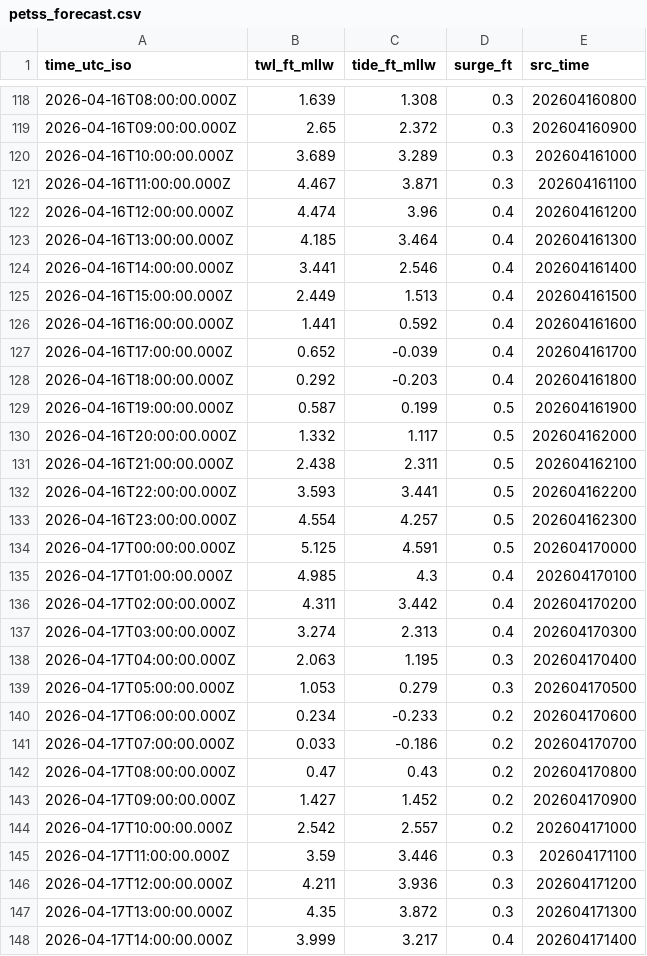
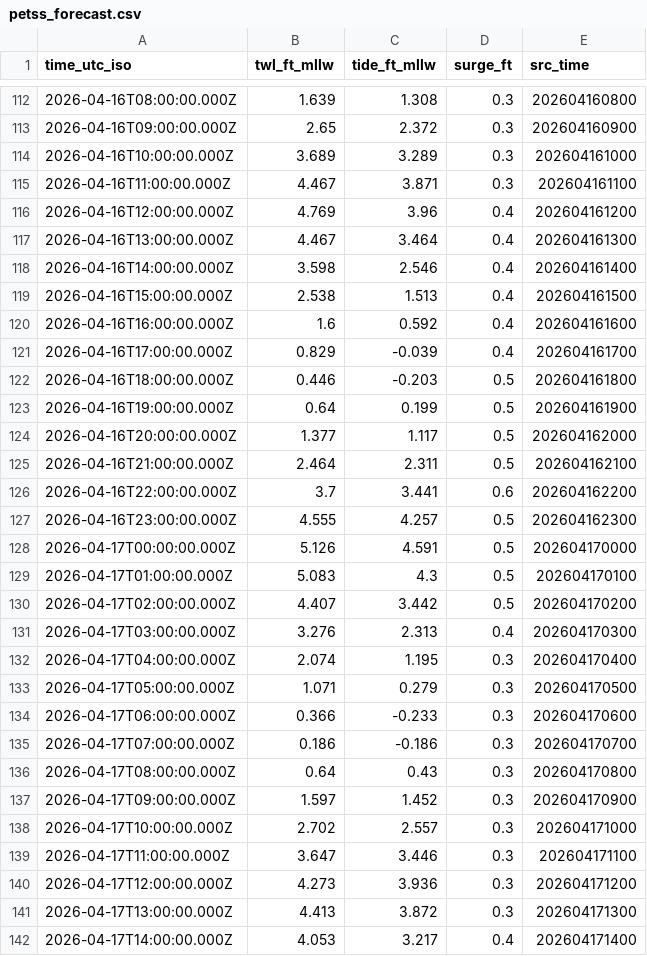
Before and after one commit to hondrospj/Margate, a CSV file: data/petss_forecast.csv, drawn as a sheet; only a part is shown, gaps mark what is left out; the diff covers the shown part only.

```diff
--- a/data/petss_forecast.csv
+++ b/data/petss_forecast.csv
@@ -121,28 +115,28 @@ time_utc_iso,twl_ft_mllw,tide_ft_mllw,surge_ft,src_time
 2026-04-16T11:00:00.000Z,4.467,3.871,0.3,202604161100
-2026-04-16T12:00:00.000Z,4.474,3.96,0.4,202604161200
-2026-04-16T13:00:00.000Z,4.185,3.464,0.4,202604161300
-2026-04-16T14:00:00.000Z,3.441,2.546,0.4,202604161400
-2026-04-16T15:00:00.000Z,2.449,1.513,0.4,202604161500
-2026-04-16T16:00:00.000Z,1.441,0.592,0.4,202604161600
-2026-04-16T17:00:00.000Z,0.652,-0.039,0.4,202604161700
-2026-04-16T18:00:00.000Z,0.292,-0.203,0.4,202604161800
-2026-04-16T19:00:00.000Z,0.587,0.199,0.5,202604161900
-2026-04-16T20:00:00.000Z,1.332,1.117,0.5,202604162000
-2026-04-16T21:00:00.000Z,2.438,2.311,0.5,202604162100
-2026-04-16T22:00:00.000Z,3.593,3.441,0.5,202604162200
-2026-04-16T23:00:00.000Z,4.554,4.257,0.5,202604162300
-2026-04-17T00:00:00.000Z,5.125,4.591,0.5,202604170000
-2026-04-17T01:00:00.000Z,4.985,4.3,0.4,202604170100
-2026-04-17T02:00:00.000Z,4.311,3.442,0.4,202604170200
-2026-04-17T03:00:00.000Z,3.274,2.313,0.4,202604170300
-2026-04-17T04:00:00.000Z,2.063,1.195,0.3,202604170400
-2026-04-17T05:00:00.000Z,1.053,0.279,0.3,202604170500
-2026-04-17T06:00:00.000Z,0.234,-0.233,0.2,202604170600
-2026-04-17T07:00:00.000Z,0.033,-0.186,0.2,202604170700
-2026-04-17T08:00:00.000Z,0.47,0.43,0.2,202604170800
-2026-04-17T09:00:00.000Z,1.427,1.452,0.2,202604170900
-2026-04-17T10:00:00.000Z,2.542,2.557,0.2,202604171000
-2026-04-17T11:00:00.000Z,3.59,3.446,0.3,202604171100
-2026-04-17T12:00:00.000Z,4.211,3.936,0.3,202604171200
-2026-04-17T13:00:00.000Z,4.35,3.872,0.3,202604171300
-2026-04-17T14:00:00.000Z,3.999,3.217,0.4,202604171400
+2026-04-16T12:00:00.000Z,4.769,3.96,0.4,202604161200
+2026-04-16T13:00:00.000Z,4.467,3.464,0.4,202604161300
+2026-04-16T14:00:00.000Z,3.598,2.546,0.4,202604161400
+2026-04-16T15:00:00.000Z,2.538,1.513,0.4,202604161500
+2026-04-16T16:00:00.000Z,1.6,0.592,0.4,202604161600
+2026-04-16T17:00:00.000Z,0.829,-0.039,0.4,202604161700
+2026-04-16T18:00:00.000Z,0.446,-0.203,0.5,202604161800
+2026-04-16T19:00:00.000Z,0.64,0.199,0.5,202604161900
+2026-04-16T20:00:00.000Z,1.377,1.117,0.5,202604162000
+2026-04-16T21:00:00.000Z,2.464,2.311,0.5,202604162100
+2026-04-16T22:00:00.000Z,3.7,3.441,0.6,202604162200
+2026-04-16T23:00:00.000Z,4.555,4.257,0.5,202604162300
+2026-04-17T00:00:00.000Z,5.126,4.591,0.5,202604170000
+2026-04-17T01:00:00.000Z,5.083,4.3,0.5,202604170100
+2026-04-17T02:00:00.000Z,4.407,3.442,0.5,202604170200
+2026-04-17T03:00:00.000Z,3.276,2.313,0.4,202604170300
+2026-04-17T04:00:00.000Z,2.074,1.195,0.3,202604170400
+2026-04-17T05:00:00.000Z,1.071,0.279,0.3,202604170500
+2026-04-17T06:00:00.000Z,0.366,-0.233,0.3,202604170600
+2026-04-17T07:00:00.000Z,0.186,-0.186,0.3,202604170700
+2026-04-17T08:00:00.000Z,0.64,0.43,0.3,202604170800
+2026-04-17T09:00:00.000Z,1.597,1.452,0.3,202604170900
+2026-04-17T10:00:00.000Z,2.702,2.557,0.3,202604171000
+2026-04-17T11:00:00.000Z,3.647,3.446,0.3,202604171100
+2026-04-17T12:00:00.000Z,4.273,3.936,0.3,202604171200
+2026-04-17T13:00:00.000Z,4.413,3.872,0.3,202604171300
+2026-04-17T14:00:00.000Z,4.053,3.217,0.4,202604171400
```
Also changed, not shown: 6 added rows, 6 removed rows and 98 edited cells elsewhere in this file, 3 other files.
